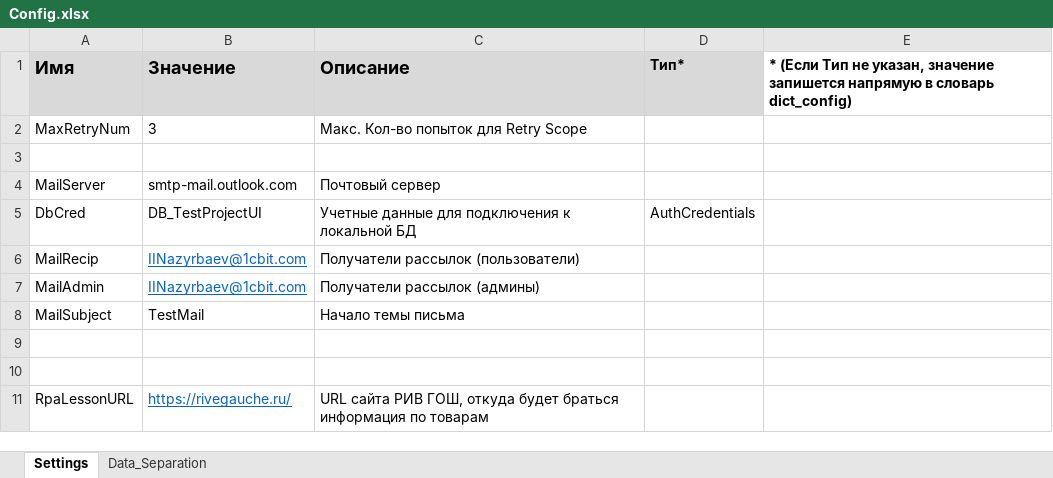
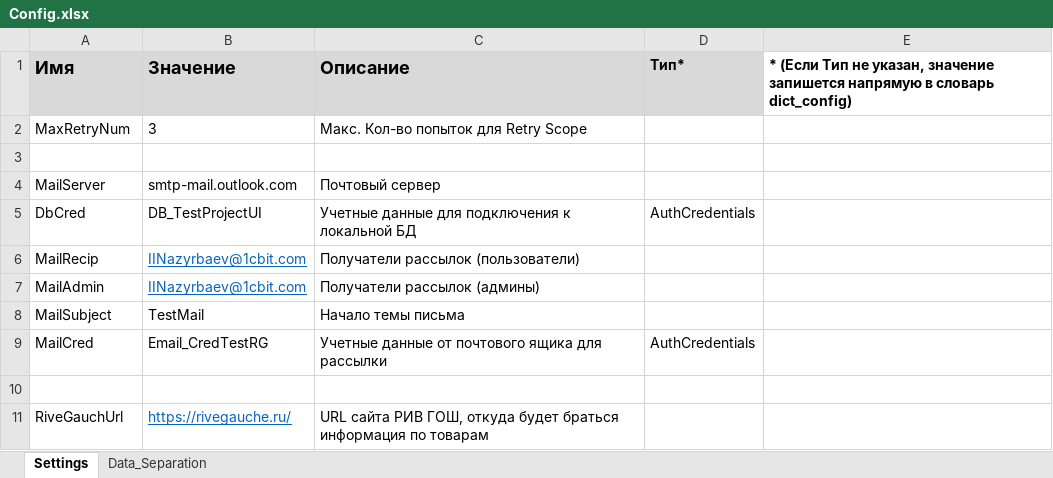
Before and after one commit to IlnarNazyrbaev/Projects, an Excel workbook: Data/Config.xlsx, sheet Settings, drawn as a sheet; values as stored, in another font and other column widths than the file's, no borders; removed rows and columns are numbered as before the commit, all else as after; the diff names each change by its address in the sheet, - before the commit and + after, or states it on an @@ line.

```diff
--- a/Data/Config.xlsx (sheet Settings)
+++ b/Data/Config.xlsx (sheet Settings)
+row 9: MailCred | Email_CredTestRG | Учетные данные от почтового ящика для рассылки | AuthCredentials
-row 10: (empty)
-A11 (Имя): RpaLessonURL
+A11 (Имя): RiveGauchUrl
```
Also changed, not shown: 40 other files.
